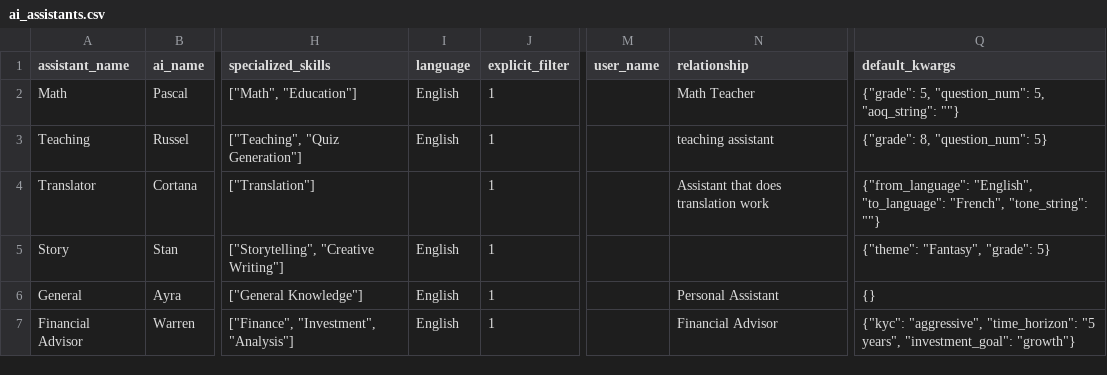
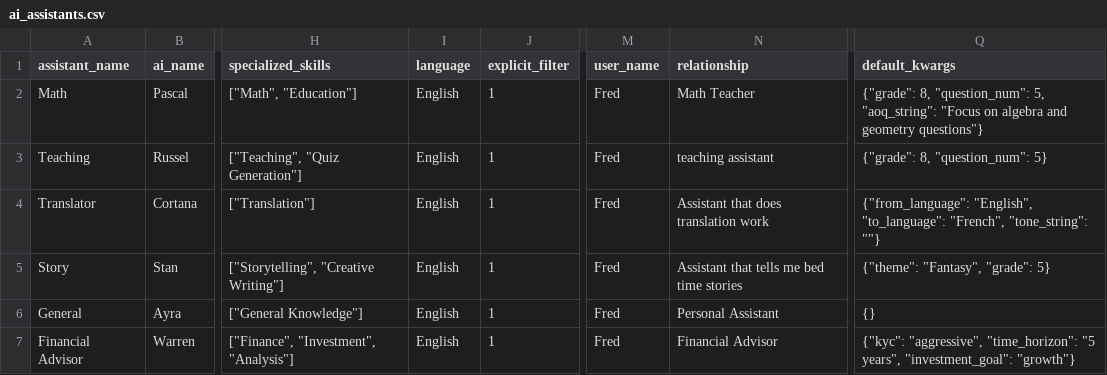
Before and after one commit to Arkdos/ayra, a CSV file: ai_assistants.csv, drawn as a sheet; only a part is shown, gaps mark what is left out; the diff covers the shown part only; the diff names each change by its address in the sheet, - before the commit and + after, or states it on an @@ line.

```diff
--- a/ai_assistants.csv
+++ b/ai_assistants.csv
-M2:M7 (user_name): (empty)
+M2:M7 (user_name): Fred
-Q2 (default_kwargs): {"grade": 5, "question_num": 5, "aoq_string": ""}
+Q2 (default_kwargs): {"grade": 8, "question_num": 5, "aoq_string": "Focus on algebra and geometry questions"}
-I4 (language): (empty)
+I4 (language): English
-N5 (relationship): (empty)
+N5 (relationship): Assistant that tells me bed time stories
```
Also changed, not shown: 6 added rows and 14 edited cells elsewhere in this file, 4 other files.
